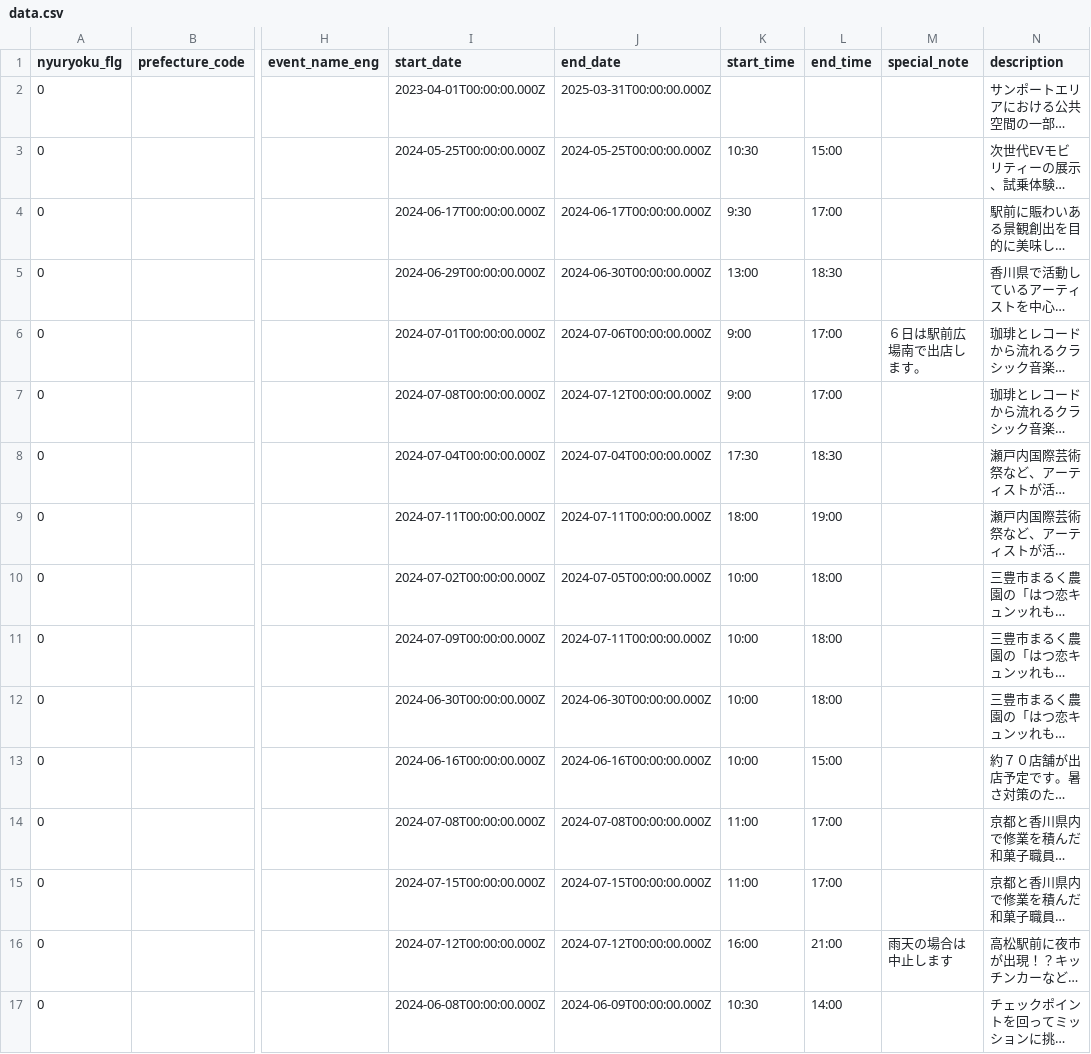
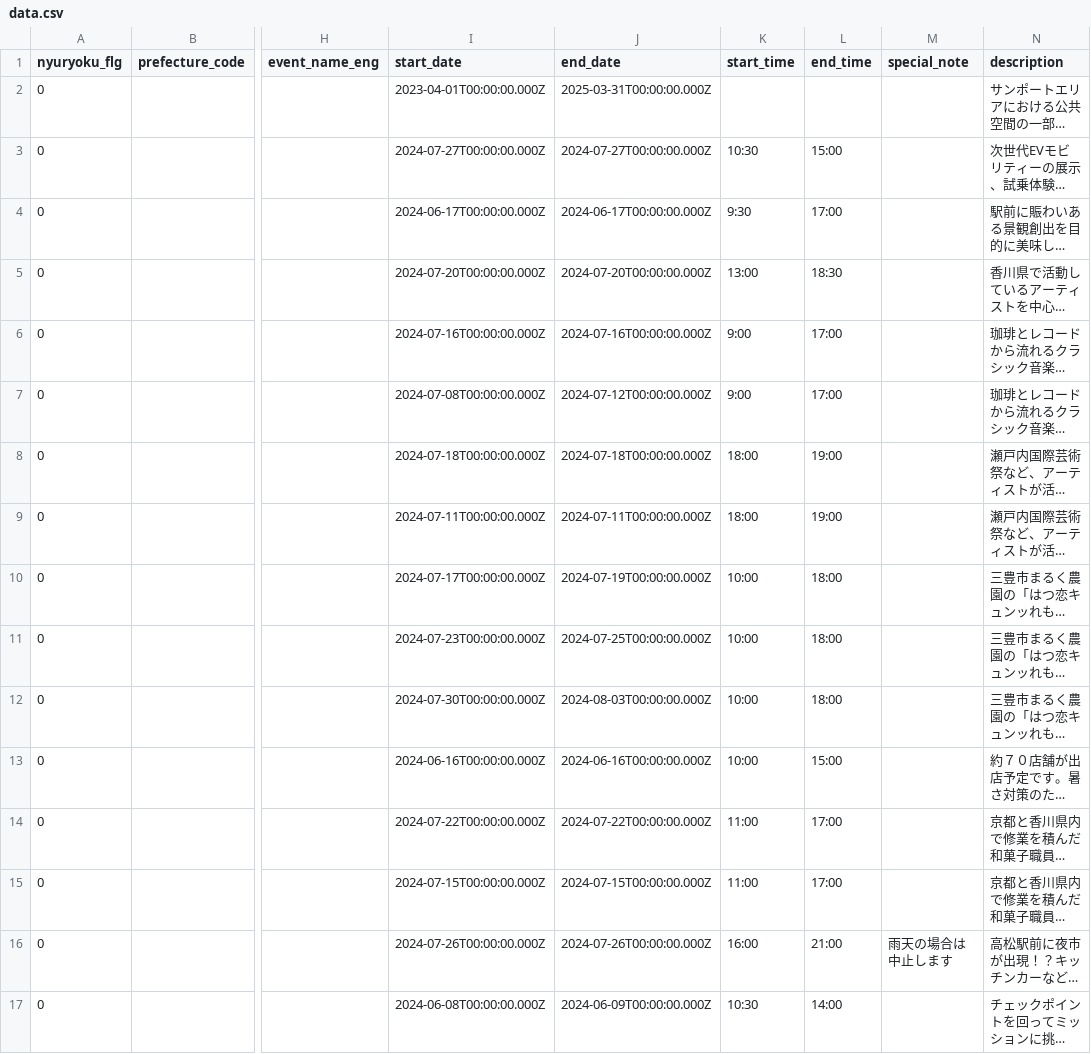
Before and after one commit to takamatsu-city/takamatsu-event-map, a CSV file: data.csv, drawn as a sheet; only a part is shown, gaps mark what is left out; long unchanged cells end in …; the diff covers the shown part only; the diff names each change by its address in the sheet, - before the commit and + after, or states it on an @@ line.

```diff
--- a/data.csv
+++ b/data.csv
-I3 (start_date): 2024-05-25T00:00:00.000Z
+I3 (start_date): 2024-07-27T00:00:00.000Z
-J3 (end_date): 2024-05-25T00:00:00.000Z
+J3 (end_date): 2024-07-27T00:00:00.000Z
-I5 (start_date): 2024-06-29T00:00:00.000Z
+I5 (start_date): 2024-07-20T00:00:00.000Z
-J5 (end_date): 2024-06-30T00:00:00.000Z
+J5 (end_date): 2024-07-20T00:00:00.000Z
-I6 (start_date): 2024-07-01T00:00:00.000Z
+I6 (start_date): 2024-07-16T00:00:00.000Z
-J6 (end_date): 2024-07-06T00:00:00.000Z
+J6 (end_date): 2024-07-16T00:00:00.000Z
-M6 (special_note): ６日は駅前広場南で出店します。
+M6 (special_note): (empty)
-I8 (start_date): 2024-07-04T00:00:00.000Z
+I8 (start_date): 2024-07-18T00:00:00.000Z
-J8 (end_date): 2024-07-04T00:00:00.000Z
+J8 (end_date): 2024-07-18T00:00:00.000Z
-K8 (start_time): 17:30
+K8 (start_time): 18:00
-L8 (end_time): 18:30
+L8 (end_time): 19:00
-I10 (start_date): 2024-07-02T00:00:00.000Z
+I10 (start_date): 2024-07-17T00:00:00.000Z
-J10 (end_date): 2024-07-05T00:00:00.000Z
+J10 (end_date): 2024-07-19T00:00:00.000Z
-I11 (start_date): 2024-07-09T00:00:00.000Z
+I11 (start_date): 2024-07-23T00:00:00.000Z
-J11 (end_date): 2024-07-11T00:00:00.000Z
+J11 (end_date): 2024-07-25T00:00:00.000Z
-I12 (start_date): 2024-06-30T00:00:00.000Z
+I12 (start_date): 2024-07-30T00:00:00.000Z
-J12 (end_date): 2024-06-30T00:00:00.000Z
+J12 (end_date): 2024-08-03T00:00:00.000Z
-I14 (start_date): 2024-07-08T00:00:00.000Z
+I14 (start_date): 2024-07-22T00:00:00.000Z
-J14 (end_date): 2024-07-08T00:00:00.000Z
+J14 (end_date): 2024-07-22T00:00:00.000Z
-I16 (start_date): 2024-07-12T00:00:00.000Z
+I16 (start_date): 2024-07-26T00:00:00.000Z
-J16 (end_date): 2024-07-12T00:00:00.000Z
+J16 (end_date): 2024-07-26T00:00:00.000Z
```
Also changed, not shown: 12 edited cells elsewhere in this file, 1 other file.
